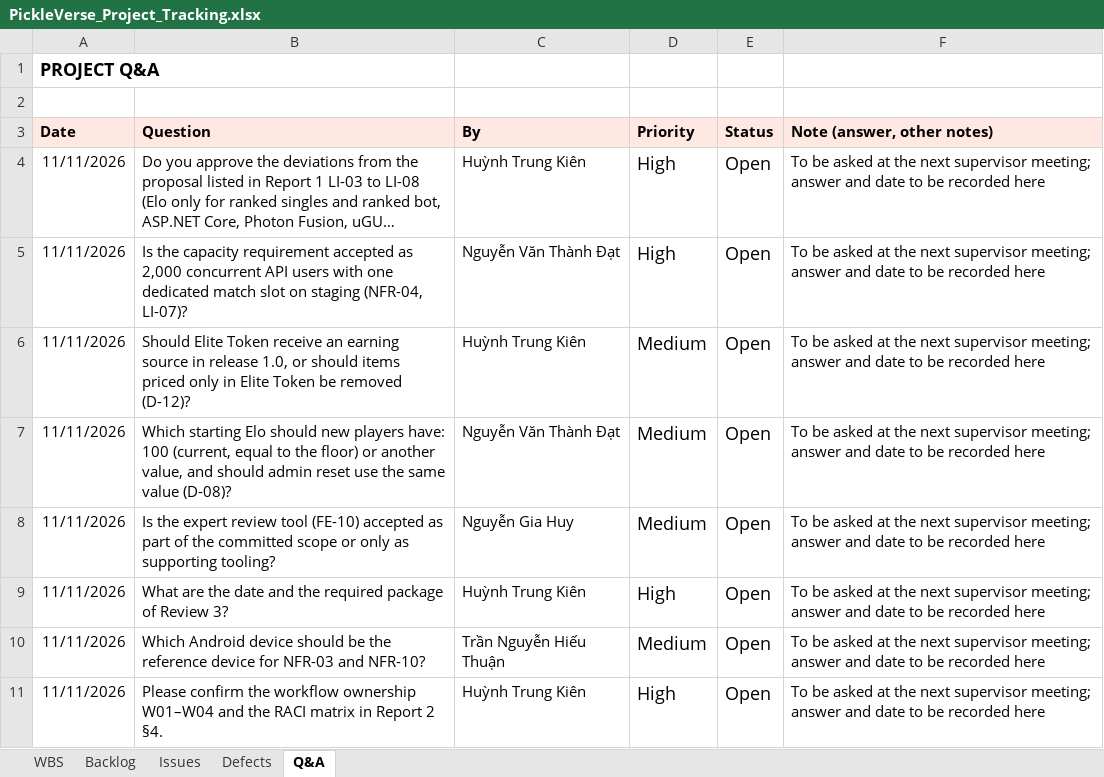
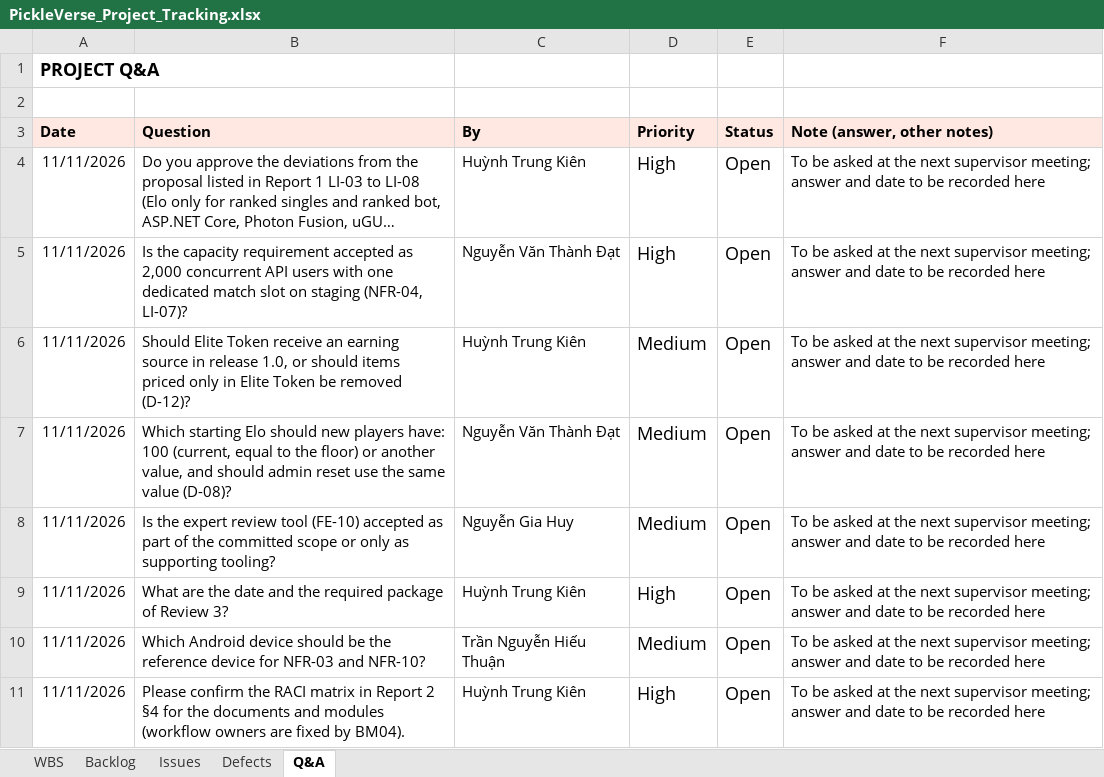
Before and after one commit to Tad-Min/PickleVerse, an Excel workbook: Doc/Project_report/Report/PickleVerse_Project_Tracking.xlsx, sheet Q&A, drawn as a sheet; long unchanged cells end in …; values as stored, in another font and other column widths than the file's, no borders; the diff names each change by its address in the sheet, - before the commit and + after, or states it on an @@ line.

Commit message:
docs(reports): update R1, R2, R4, R5 and tracking with BM04 workflow owners

```diff
--- a/Doc/Project_report/Report/PickleVerse_Project_Tracking.xlsx (sheet Q&A)
+++ b/Doc/Project_report/Report/PickleVerse_Project_Tracking.xlsx (sheet Q&A)
-B11 (Question): …confirm the workflow ownership W01–W04 and the RACI matrix in Report 2 §4.
+B11 (Question): …confirm the RACI matrix in Report 2 §4 for the documents and modules (workflow owners are fixed by BM04).
```
Also changed, not shown: sheet Backlog, sheet WBS, sheet Issues, sheet Defects, Doc/Project_report/Report/Report5_Test Report.xlsx, Doc/Project_report/Report/Report5_Unit Test.xlsx, 4 other files.
